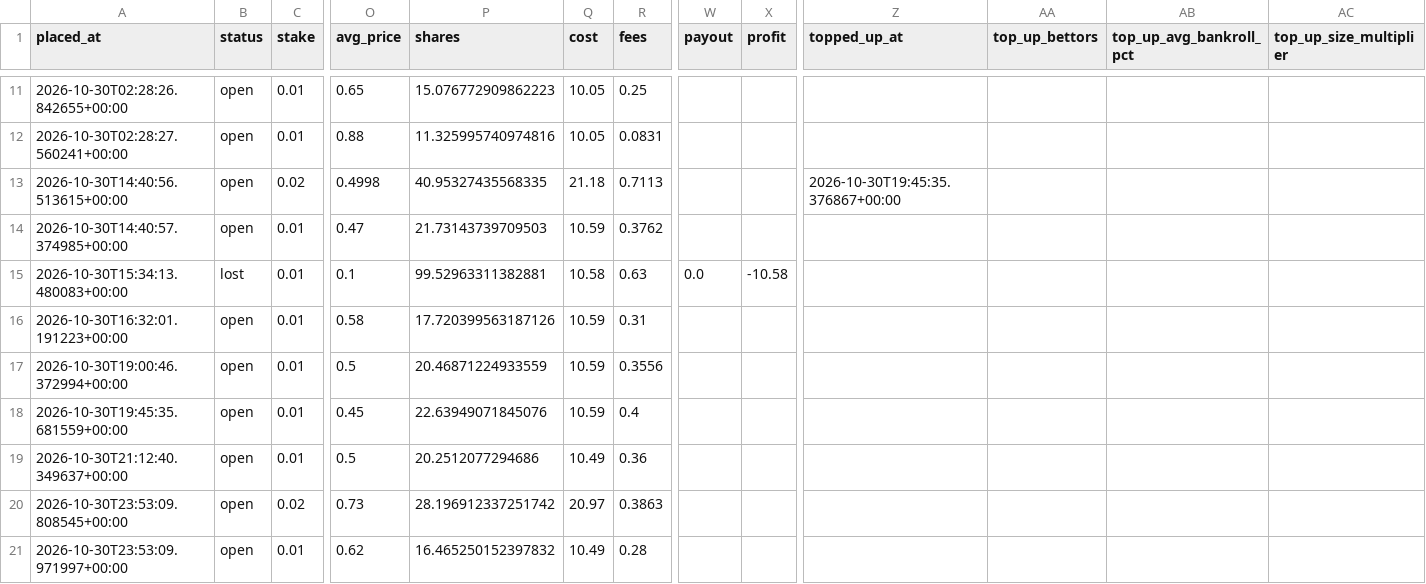
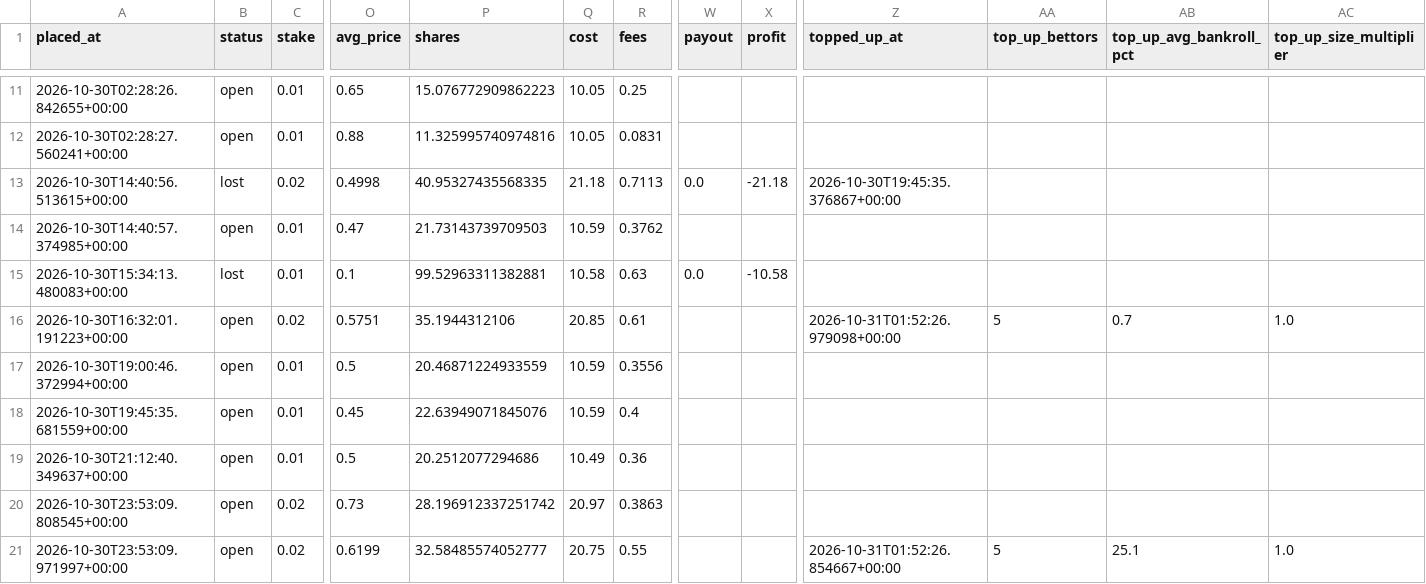
Before and after one commit to bhooder/Polymarket, a CSV file: paper_trades_b.csv, drawn as a sheet; only a part is shown, gaps mark what is left out; the diff covers the shown part only; the diff names each change by its address in the sheet, - before the commit and + after, or states it on an @@ line.

```diff
--- a/paper_trades_b.csv
+++ b/paper_trades_b.csv
-B13 (status): open
+B13 (status): lost
-W13 (payout): (empty)
+W13 (payout): 0.0
-X13 (profit): (empty)
+X13 (profit): -21.18
-C16 (stake): 0.01
+C16 (stake): 0.02
-O16 (avg_price): 0.58
+O16 (avg_price): 0.5751
-P16 (shares): 17.720399563187126
+P16 (shares): 35.1944312106
-Q16 (cost): 10.59
+Q16 (cost): 20.85
-R16 (fees): 0.31
+R16 (fees): 0.61
-Z16 (topped_up_at): (empty)
+Z16 (topped_up_at): 2026-10-31T01:52:26.979098+00:00
-AA16 (top_up_bettors): (empty)
+AA16 (top_up_bettors): 5
-AB16 (top_up_avg_bankroll_pct): (empty)
+AB16 (top_up_avg_bankroll_pct): 0.7
-AC16 (top_up_size_multiplier): (empty)
+AC16 (top_up_size_multiplier): 1.0
-C21 (stake): 0.01
+C21 (stake): 0.02
-O21 (avg_price): 0.62
+O21 (avg_price): 0.6199
-P21 (shares): 16.465250152397832
+P21 (shares): 32.58485574052777
-Q21 (cost): 10.49
+Q21 (cost): 20.75
-R21 (fees): 0.28
+R21 (fees): 0.55
-Z21 (topped_up_at): (empty)
+Z21 (topped_up_at): 2026-10-31T01:52:26.854667+00:00
-AA21 (top_up_bettors): (empty)
+AA21 (top_up_bettors): 5
-AB21 (top_up_avg_bankroll_pct): (empty)
+AB21 (top_up_avg_bankroll_pct): 25.1
-AC21 (top_up_size_multiplier): (empty)
+AC21 (top_up_size_multiplier): 1.0
```
Also changed, not shown: 1 edited cell elsewhere in this file, paper_trades.csv, 4 other files.
